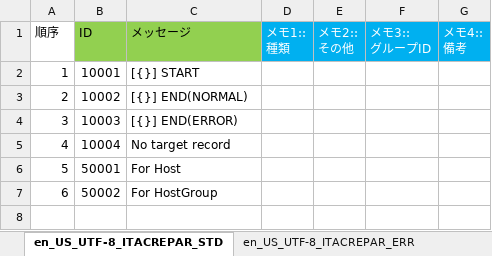
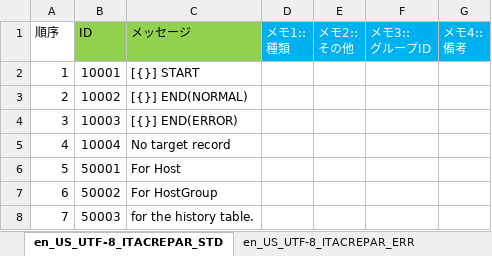
Before and after one commit to exastro-suite/it-automation, an Excel workbook: ky_message_seeds/create_param_menu/en_US_message_PHP.xlsm, sheet en_US_UTF-8_ITACREPAR_STD, drawn as a sheet; values as stored, in another font and other column widths than the file's, no borders; the diff names each change by its address in the sheet, - before the commit and + after, or states it on an @@ line.

```diff
--- a/ky_message_seeds/create_param_menu/en_US_message_PHP.xlsm (sheet en_US_UTF-8_ITACREPAR_STD)
+++ b/ky_message_seeds/create_param_menu/en_US_message_PHP.xlsm (sheet en_US_UTF-8_ITACREPAR_STD)
+row 8: 7 | 50003 | for the history table.
```
Also changed, not shown: ky_message_seeds/create_param_menu/ja_JP_message_PHP.xlsm, 4 other files.
